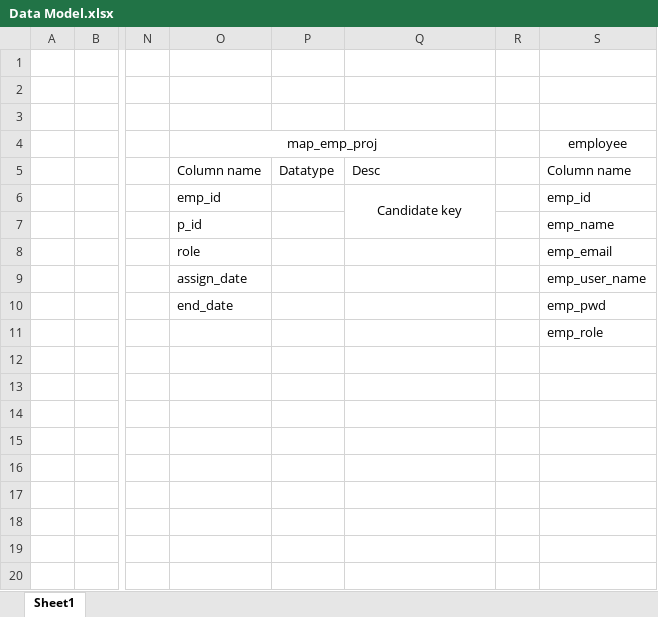
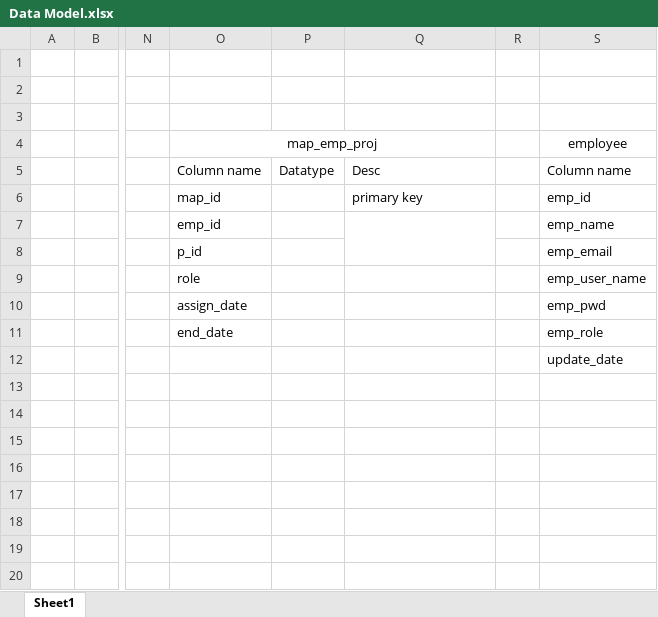
Before and after one commit to ksantosh95/BugTracker, an Excel workbook: Data Model.xlsx, sheet Sheet1, drawn as a sheet; only a part is shown, gaps mark what is left out; values as stored, in another font and other column widths than the file's, no borders; the diff names each change by its address in the sheet, - before the commit and + after, or states it on an @@ line.

Commit message:
Added models for employee and developer

```diff
--- a/Data Model.xlsx (sheet Sheet1)
+++ b/Data Model.xlsx (sheet Sheet1)
-O6 (map_emp_proj): emp_id
+O6 (map_emp_proj): map_id
-Q6: Candidate key
+Q6: primary key
-Q6 alignment: center
+Q6 alignment: left
-Q6:Q7 merged
-O7 (map_emp_proj): p_id
+O7 (map_emp_proj): emp_id
+Q7:Q8 merged
-O8 (map_emp_proj): role
+O8 (map_emp_proj): p_id
-O9 (map_emp_proj): assign_date
+O9 (map_emp_proj): role
-O10 (map_emp_proj): end_date
+O10 (map_emp_proj): assign_date
-O11 (map_emp_proj): (empty)
+O11 (map_emp_proj): end_date
-S12 (employee): (empty)
+S12 (employee): update_date
```
Also changed, not shown: Project_Plan.xlsx, 7 other files.
